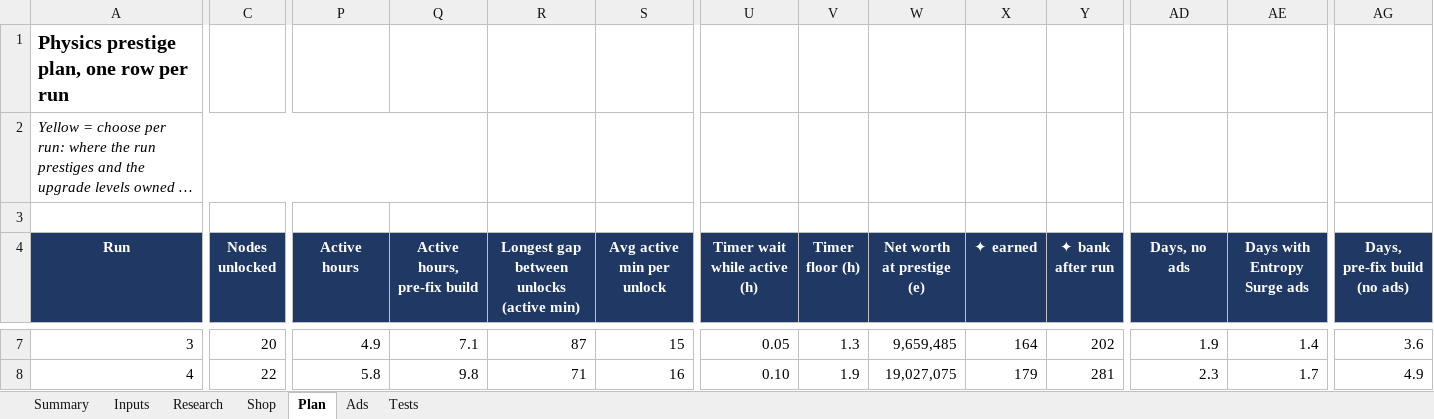
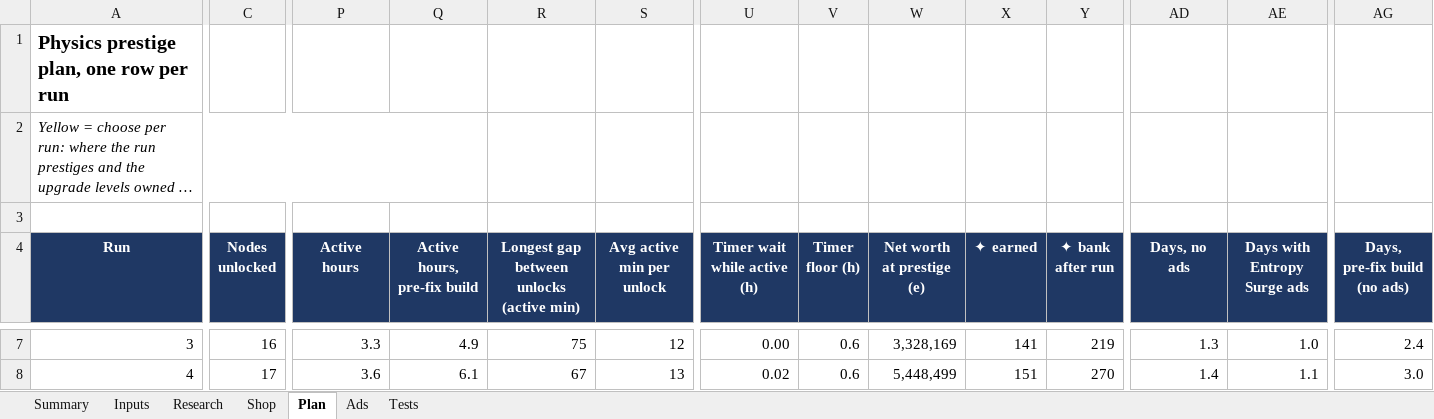
Before and after one commit to aclemetson/mobile-idle-builder, an Excel workbook: docs/balance/prestige-pacing.xlsx, sheet Plan, drawn as a sheet; only a part is shown, gaps mark what is left out; long unchanged cells end in …; values as stored, in another font and other column widths than the file's, no borders; the diff covers the shown part only; the diff names each change by its address in the sheet, - before the commit and + after, or states it on an @@ line.

```diff
--- a/docs/balance/prestige-pacing.xlsx (sheet Plan)
+++ b/docs/balance/prestige-pacing.xlsx (sheet Plan)
-C7 (Nodes unlocked): 20
+C7 (Nodes unlocked): 16
-P7 (Active hours): 4.9
+P7 (Active hours): 3.3
-Q7 (Active hours, pre-fix build): 7.1
+Q7 (Active hours, pre-fix build): 4.9
-R7: 87
+R7: 75
-S7 (Avg active min per unlock): 15
+S7 (Avg active min per unlock): 12
-U7 (Timer wait while active (h)): 0.05
+U7 (Timer wait while active (h)): 0.00
-V7 (Timer floor (h)): 1.3
+V7 (Timer floor (h)): 0.6
-W7 (Net worth at prestige (e)): 9,659,485
+W7 (Net worth at prestige (e)): 3,328,169
-X7 (✦ earned): 164
+X7 (✦ earned): 141
-Y7 (✦ bank after run): 202
+Y7 (✦ bank after run): 219
-AD7 (Days, no ads): 1.9
+AD7 (Days, no ads): 1.3
-AE7 (Days with Entropy Surge ads): 1.4
+AE7 (Days with Entropy Surge ads): 1.0
-AG7 (Days, pre-fix build (no ads)): 3.6
+AG7 (Days, pre-fix build (no ads)): 2.4
-C8 (Nodes unlocked): 22
+C8 (Nodes unlocked): 17
-P8 (Active hours): 5.8
+P8 (Active hours): 3.6
-Q8 (Active hours, pre-fix build): 9.8
+Q8 (Active hours, pre-fix build): 6.1
-R8: 71
+R8: 67
-S8 (Avg active min per unlock): 16
+S8 (Avg active min per unlock): 13
-U8 (Timer wait while active (h)): 0.10
+U8 (Timer wait while active (h)): 0.02
-V8 (Timer floor (h)): 1.9
+V8 (Timer floor (h)): 0.6
-W8 (Net worth at prestige (e)): 19,027,075
+W8 (Net worth at prestige (e)): 5,448,499
-X8 (✦ earned): 179
+X8 (✦ earned): 151
-Y8 (✦ bank after run): 281
+Y8 (✦ bank after run): 270
-AD8 (Days, no ads): 2.3
+AD8 (Days, no ads): 1.4
-AE8 (Days with Entropy Surge ads): 1.7
+AE8 (Days with Entropy Surge ads): 1.1
-AG8 (Days, pre-fix build (no ads)): 4.9
+AG8 (Days, pre-fix build (no ads)): 3.0
```
Also changed, not shown: 108 edited cells elsewhere in this sheet, sheet Research, sheet Summary, sheet Ads, formulas that keep their value, 11 other files.
